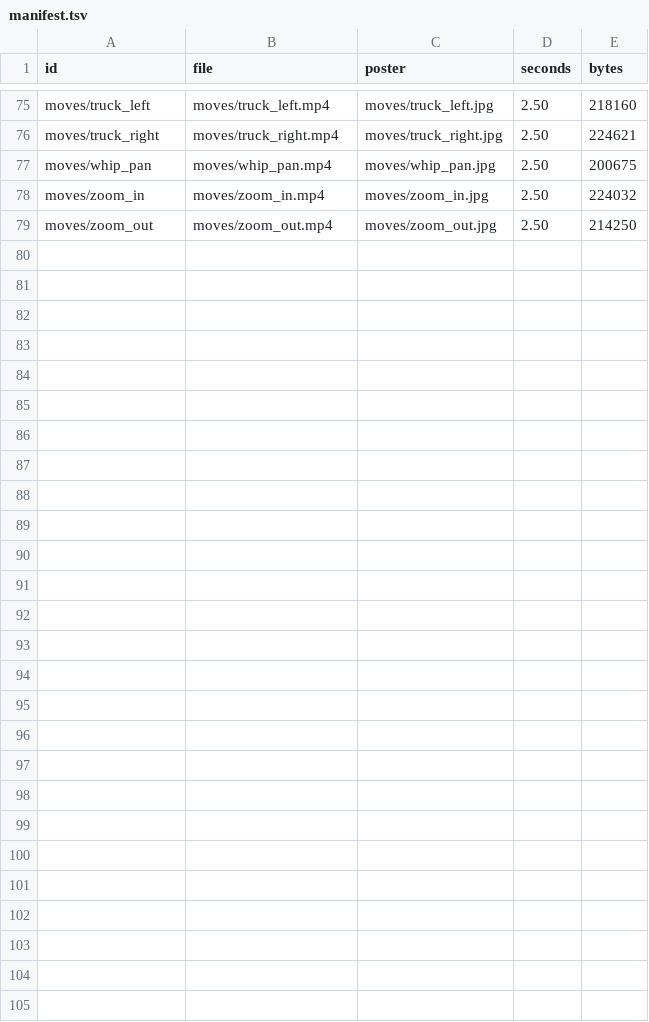
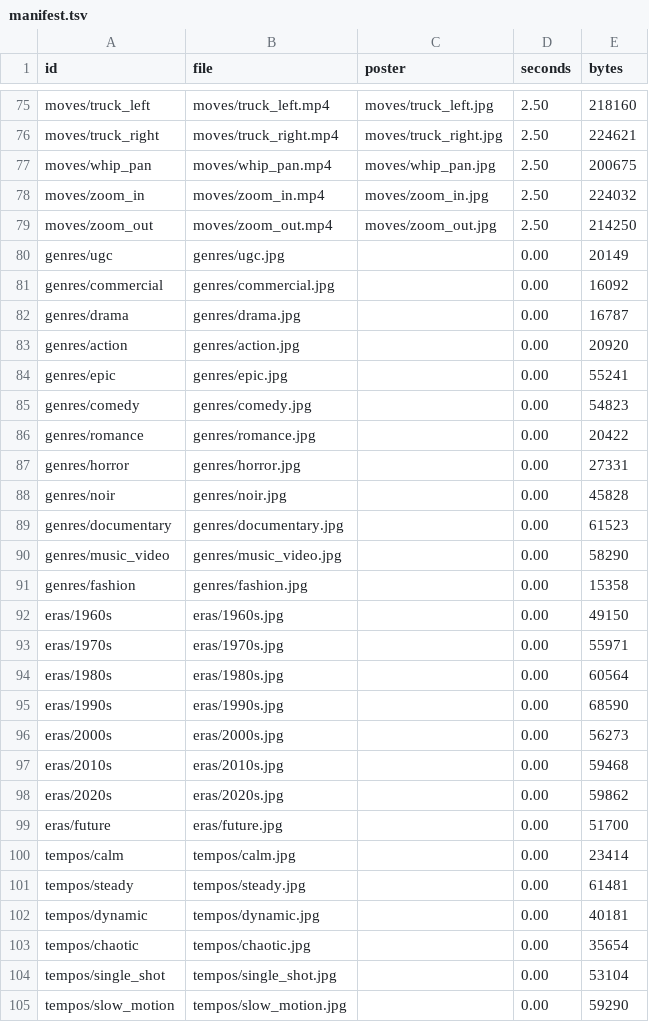
Before and after one commit to richard4801/Claude-Template, a TSV file: design/previews/manifest.tsv, drawn as a sheet; only a part is shown, gaps mark what is left out; the diff names each change by its address in the sheet, - before the commit and + after, or states it on an @@ line.

```diff
--- a/design/previews/manifest.tsv
+++ b/design/previews/manifest.tsv
+row 80: genres/ugc | genres/ugc.jpg |  | 0.00 | 20149
+row 81: genres/commercial | genres/commercial.jpg |  | 0.00 | 16092
+row 82: genres/drama | genres/drama.jpg |  | 0.00 | 16787
+row 83: genres/action | genres/action.jpg |  | 0.00 | 20920
+row 84: genres/epic | genres/epic.jpg |  | 0.00 | 55241
+row 85: genres/comedy | genres/comedy.jpg |  | 0.00 | 54823
+row 86: genres/romance | genres/romance.jpg |  | 0.00 | 20422
+row 87: genres/horror | genres/horror.jpg |  | 0.00 | 27331
+row 88: genres/noir | genres/noir.jpg |  | 0.00 | 45828
+row 89: genres/documentary | genres/documentary.jpg |  | 0.00 | 61523
+row 90: genres/music_video | genres/music_video.jpg |  | 0.00 | 58290
+row 91: genres/fashion | genres/fashion.jpg |  | 0.00 | 15358
+row 92: eras/1960s | eras/1960s.jpg |  | 0.00 | 49150
+row 93: eras/1970s | eras/1970s.jpg |  | 0.00 | 55971
+row 94: eras/1980s | eras/1980s.jpg |  | 0.00 | 60564
+row 95: eras/1990s | eras/1990s.jpg |  | 0.00 | 68590
+row 96: eras/2000s | eras/2000s.jpg |  | 0.00 | 56273
+row 97: eras/2010s | eras/2010s.jpg |  | 0.00 | 59468
+row 98: eras/2020s | eras/2020s.jpg |  | 0.00 | 59862
+row 99: eras/future | eras/future.jpg |  | 0.00 | 51700
+row 100: tempos/calm | tempos/calm.jpg |  | 0.00 | 23414
+row 101: tempos/steady | tempos/steady.jpg |  | 0.00 | 61481
+row 102: tempos/dynamic | tempos/dynamic.jpg |  | 0.00 | 40181
+row 103: tempos/chaotic | tempos/chaotic.jpg |  | 0.00 | 35654
+row 104: tempos/single_shot | tempos/single_shot.jpg |  | 0.00 | 53104
+row 105: tempos/slow_motion | tempos/slow_motion.jpg |  | 0.00 | 59290
```
Also changed, not shown: 35 other files.
